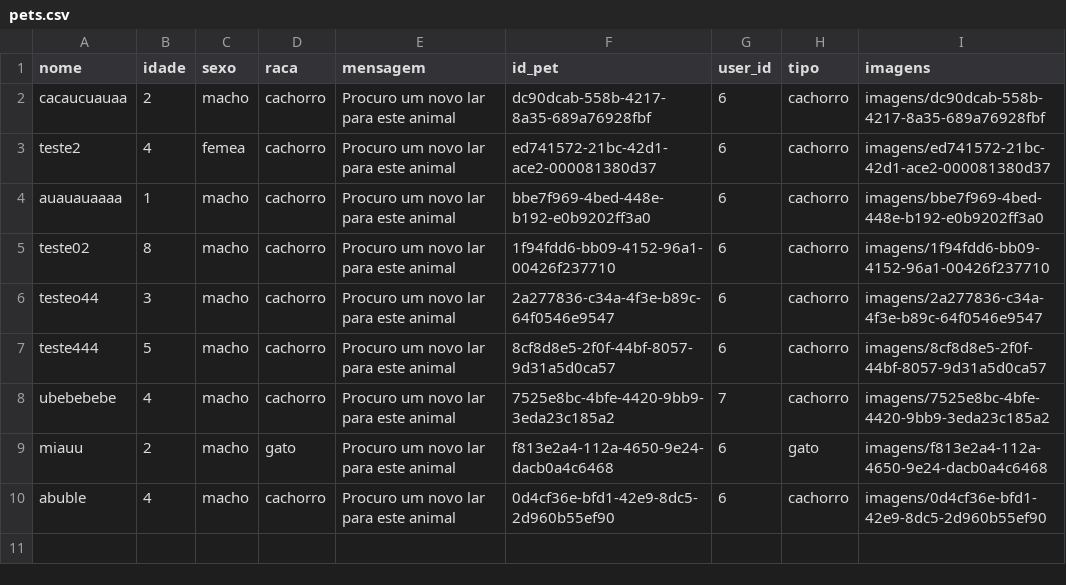
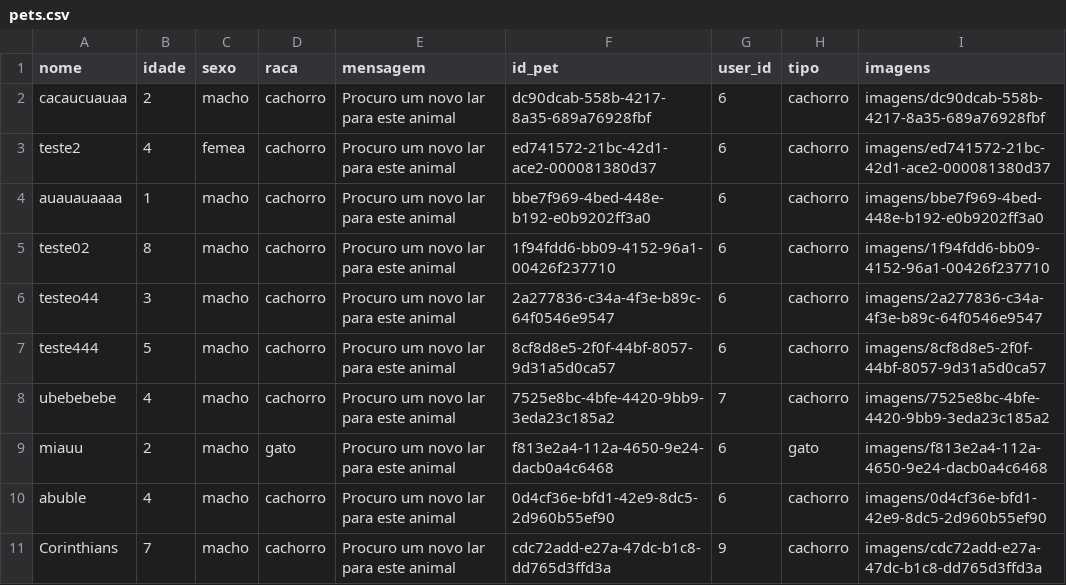
Before and after one commit to nevesarthur0015/MatchPet, a CSV file: data/pets.csv, drawn as a sheet; the diff names each change by its address in the sheet, - before the commit and + after, or states it on an @@ line.

```diff
--- a/data/pets.csv
+++ b/data/pets.csv
+row 11: Corinthians | 7 | macho | cachorro | Procuro um novo lar para este animal | cdc72add-e27a-47dc-b1c8-dd765d3ffd3a | 9 | cachorro | imagens/cdc72add-e27a-47dc-b1c8-dd765d3ffd3a
```
Also changed, not shown: 41 other files.
